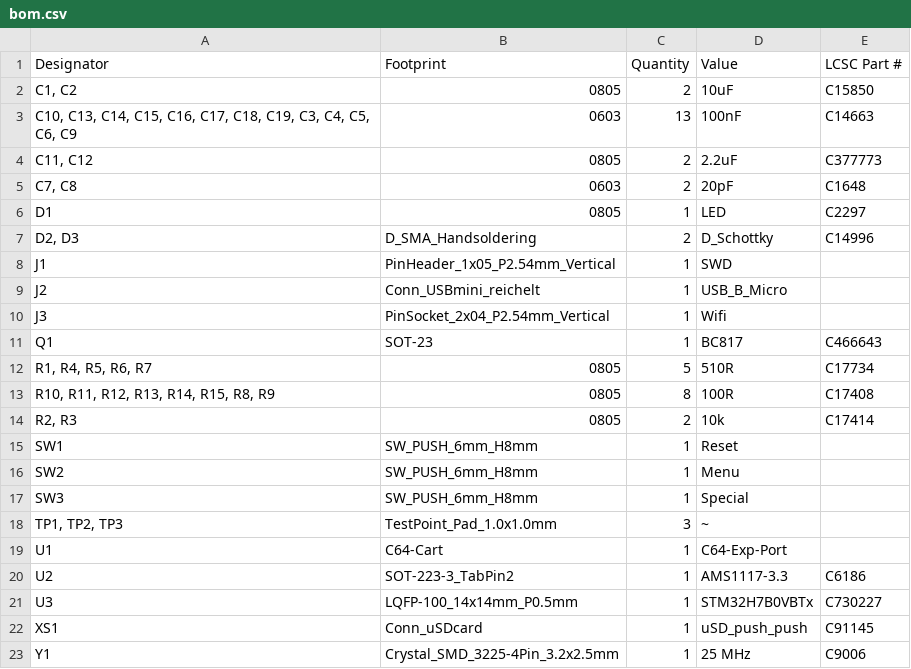
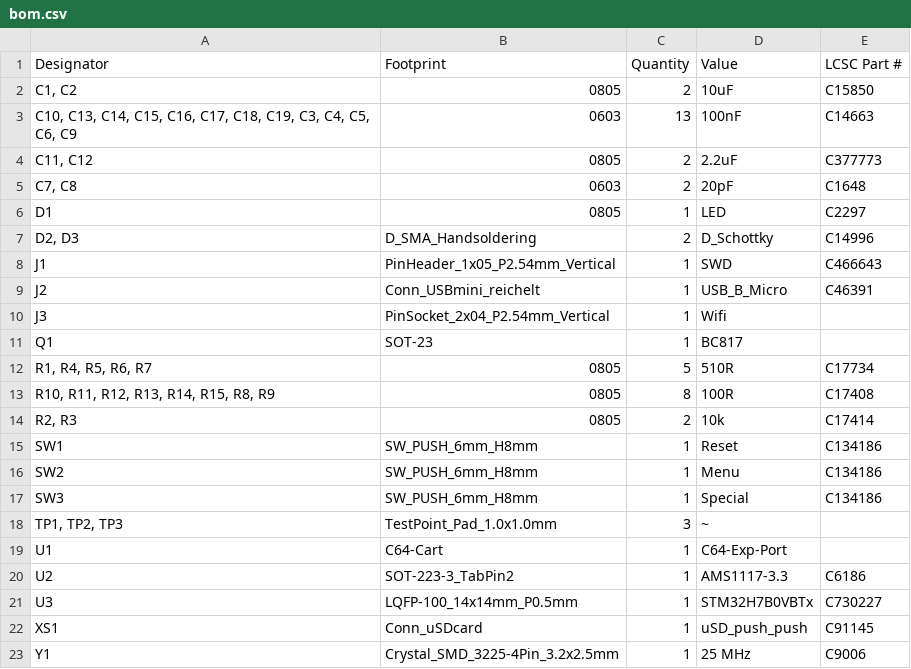
Before and after one commit to ifilot/kungfu-flash-2, a CSV file: hardware/production/bom.csv, drawn as a sheet.

```diff
--- a/hardware/production/bom.csv
+++ b/hardware/production/bom.csv
@@ -7,6 +7,6 @@ D1,0805,1,LED,C2297
 "D2, D3",D_SMA_Handsoldering,2,D_Schottky,C14996
-J1,PinHeader_1x05_P2.54mm_Vertical,1,SWD,
-J2,Conn_USBmini_reichelt,1,USB_B_Micro,
+J1,PinHeader_1x05_P2.54mm_Vertical,1,SWD,C466643
+J2,Conn_USBmini_reichelt,1,USB_B_Micro,C46391
 J3,PinSocket_2x04_P2.54mm_Vertical,1,Wifi,
-Q1,SOT-23,1,BC817,C466643
+Q1,SOT-23,1,BC817,
 "R1, R4, R5, R6, R7",0805,5,510R,C17734
@@ -14,5 +14,5 @@ Q1,SOT-23,1,BC817,C466643
 "R2, R3",0805,2,10k,C17414
-SW1,SW_PUSH_6mm_H8mm,1,Reset,
-SW2,SW_PUSH_6mm_H8mm,1,Menu,
-SW3,SW_PUSH_6mm_H8mm,1,Special,
+SW1,SW_PUSH_6mm_H8mm,1,Reset,C134186
+SW2,SW_PUSH_6mm_H8mm,1,Menu,C134186
+SW3,SW_PUSH_6mm_H8mm,1,Special,C134186
 "TP1, TP2, TP3",TestPoint_Pad_1.0x1.0mm,3,~,
```
Also changed, not shown: 6 other files.
